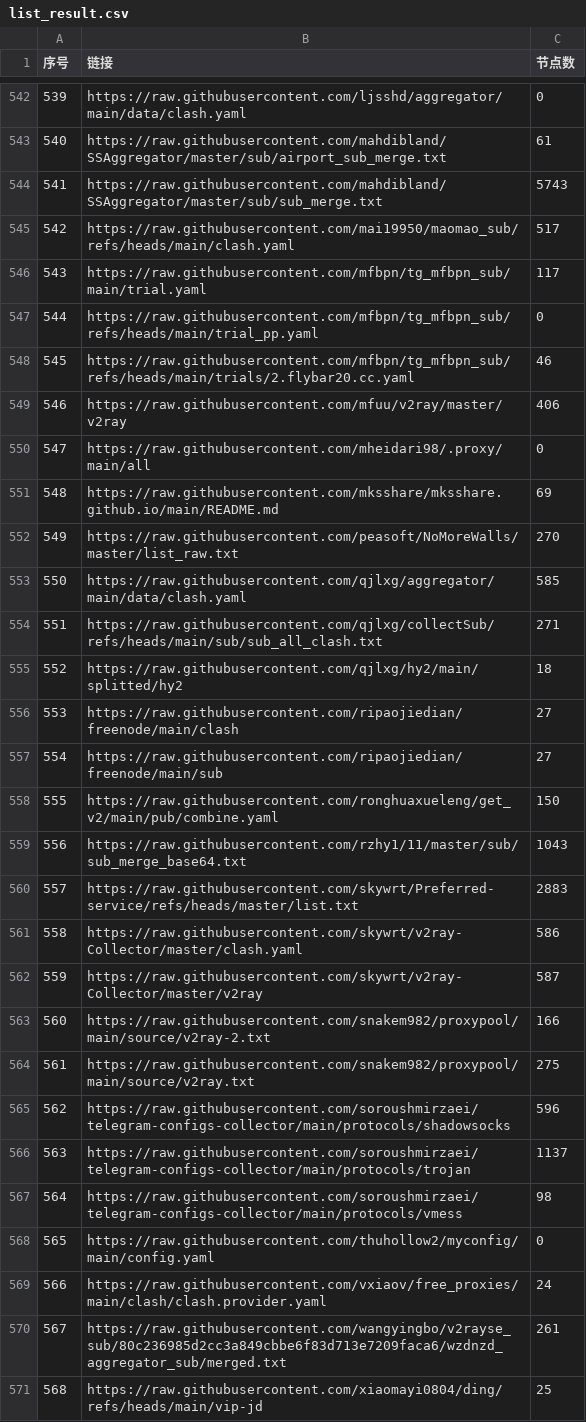
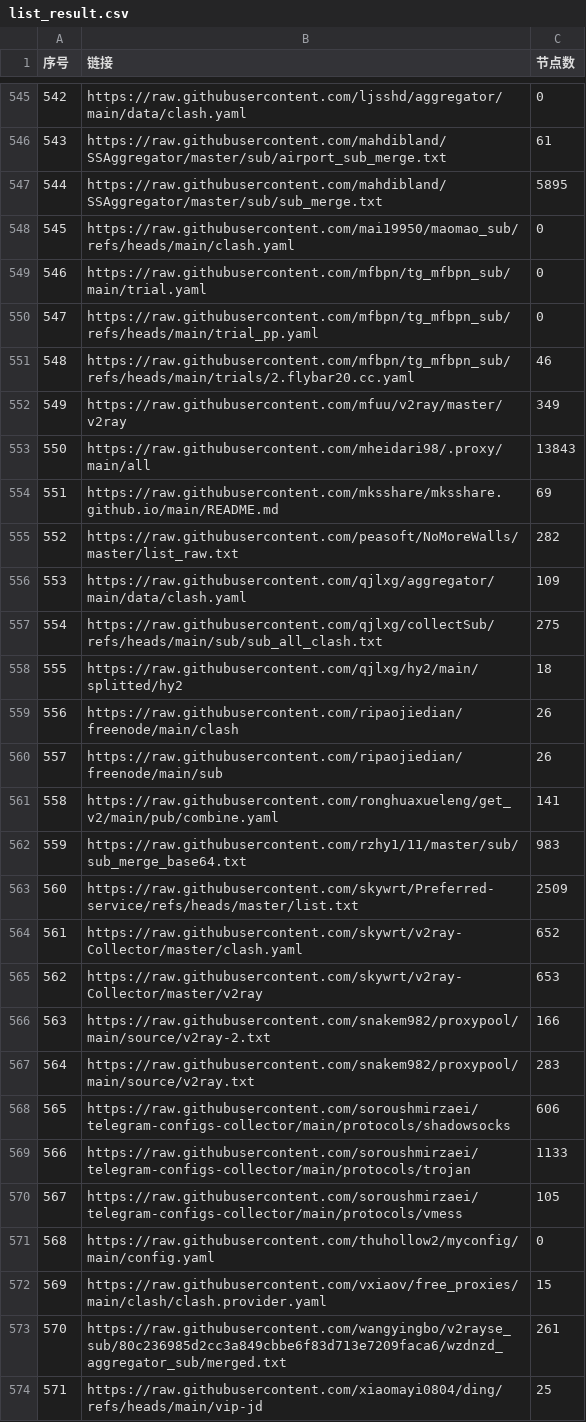
Before and after one commit to lcq61871/NoMoreWalls, a CSV file: list_result.csv, drawn as a sheet; only a part is shown, gaps mark what is left out; addresses are those after the commit; the diff covers the shown part only; the diff names each change by its address in the sheet, - before the commit and + after, or states it on an @@ line.

```diff
--- a/list_result.csv
+++ b/list_result.csv
@@ column A (序号) renumbered between rows 3 and 843 @@
-C547 (节点数): 5743
+C547 (节点数): 5895
-C548 (节点数): 517
+C548 (节点数): 0
-C549 (节点数): 117
+C549 (节点数): 0
-C552 (节点数): 406
+C552 (节点数): 349
-C553 (节点数): 0
+C553 (节点数): 13843
-C555 (节点数): 270
+C555 (节点数): 282
-C556 (节点数): 585
+C556 (节点数): 109
-C557 (节点数): 271
+C557 (节点数): 275
-C559:C560 (节点数): 27
+C559:C560 (节点数): 26
-C561 (节点数): 150
+C561 (节点数): 141
-C562 (节点数): 1043
+C562 (节点数): 983
-C563 (节点数): 2883
+C563 (节点数): 2509
-C564 (节点数): 586
+C564 (节点数): 652
-C565 (节点数): 587
+C565 (节点数): 653
-C567 (节点数): 275
+C567 (节点数): 283
-C568 (节点数): 596
+C568 (节点数): 606
-C569 (节点数): 1137
+C569 (节点数): 1133
-C570 (节点数): 98
+C570 (节点数): 105
-C572 (节点数): 24
+C572 (节点数): 15
```
Also changed, not shown: 10 added rows, 7 removed rows and 63 edited cells elsewhere in this file, 53 other files.
